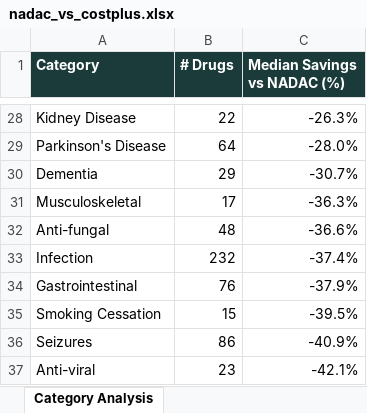
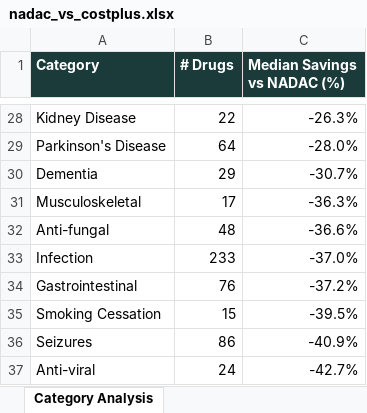
Before and after one commit to Thatonequant/MCCPDNADACNDC, an Excel workbook: docs/nadac_vs_costplus.xlsx, sheet Category Analysis, drawn as a sheet; only a part is shown, gaps mark what is left out; values as stored, in another font and other column widths than the file's, no borders; the diff covers the shown part only; the diff names each change by its address in the sheet, - before the commit and + after, or states it on an @@ line.

```diff
--- a/docs/nadac_vs_costplus.xlsx (sheet Category Analysis)
+++ b/docs/nadac_vs_costplus.xlsx (sheet Category Analysis)
-B33 (# Drugs): 232
+B33 (# Drugs): 233
-C33 (Median Savings vs NADAC (%)): -37.4%
+C33 (Median Savings vs NADAC (%)): -37.0%
-C34 (Median Savings vs NADAC (%)): -37.9%
+C34 (Median Savings vs NADAC (%)): -37.2%
-B37 (# Drugs): 23
+B37 (# Drugs): 24
-C37 (Median Savings vs NADAC (%)): -42.1%
+C37 (Median Savings vs NADAC (%)): -42.7%
```
Also changed, not shown: 3 added rows, 3 removed rows and 2 edited cells elsewhere in this sheet, sheet Matched (Incl. 15% + Fees), sheet PA Burden - Est. Retail (AWP), sheet All Drugs (Match Status), sheet Summary, 1 other file.
